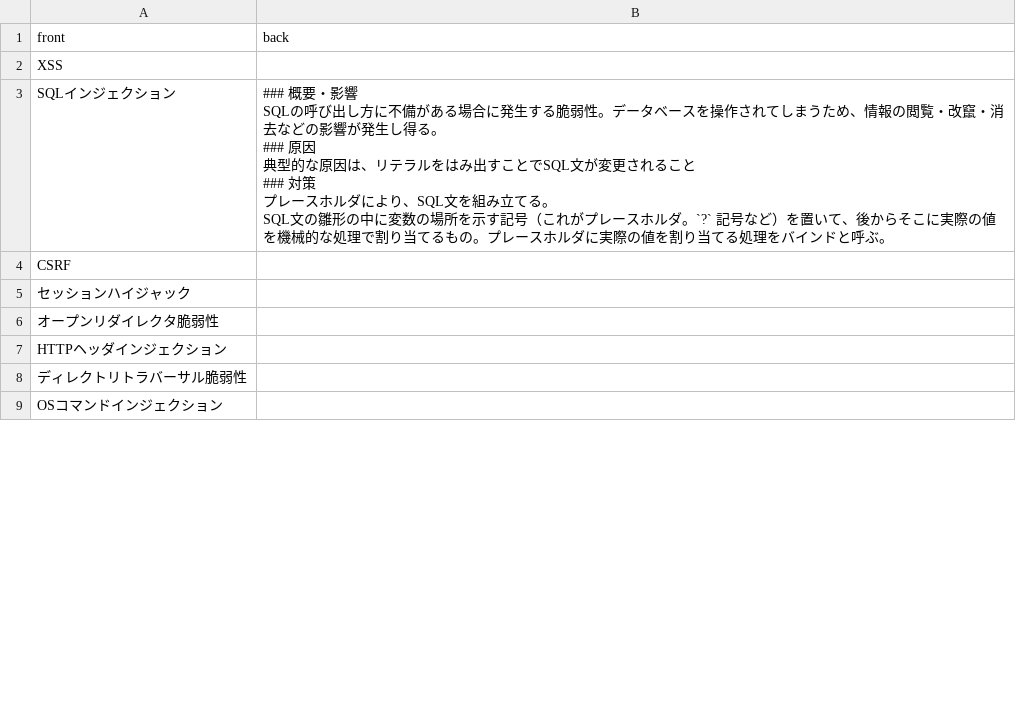
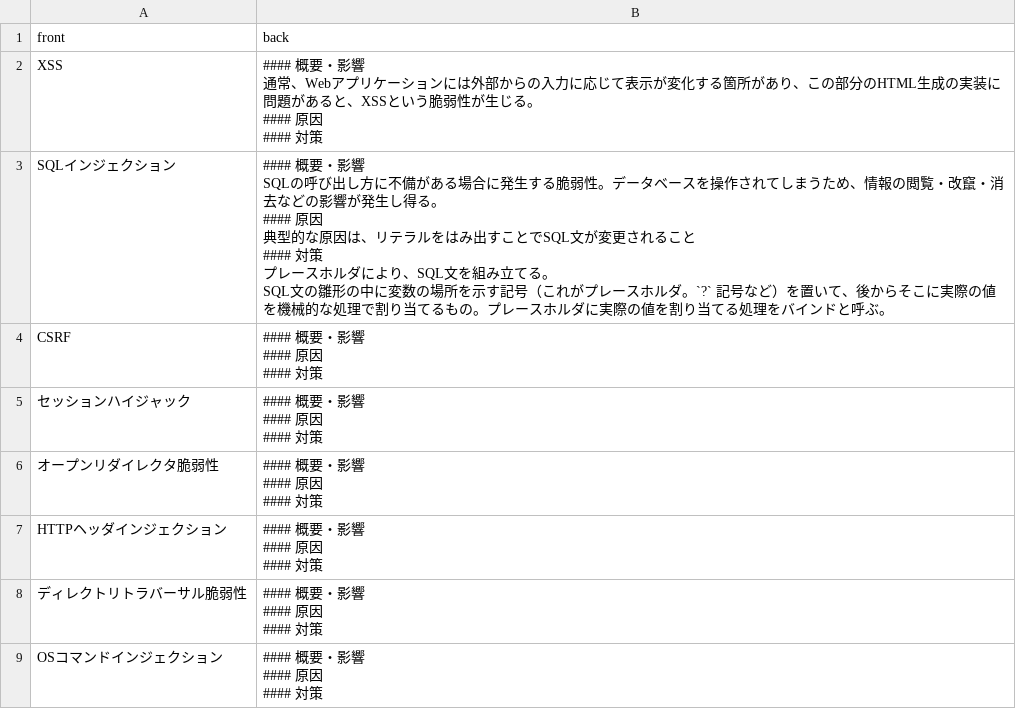
Before and after one commit to mogulla3/darktree-source, a CSV file: web-security.csv, drawn as a sheet; only a part is shown; the diff covers the shown part only.

Commit message:
update

```diff
--- a/web-security.csv
+++ b/web-security.csv
@@ -1,17 +1,53 @@
 front,back
-XSS,
-SQLインジェクション,"### 概要・影響
-SQLの呼び出し方に不備がある場合に発生する脆弱性。データベースを操作されてしまうため、情報の閲覧・改竄・消去などの影響が発生し得る。
-
-### 原因
-典型的な原因は、リテラルをはみ出すことでSQL文が変更されること
-
-### 対策
-プレースホルダにより、SQL文を組み立てる。
-SQL文の雛形の中に変数の場所を示す記号（これがプレースホルダ。`?` 記号など）を置いて、後からそこに実際の値を機械的な処理で割り当てるもの。プレースホルダに実際の値を割り当てる処理をバインドと呼ぶ。"
-CSRF,
-セッションハイジャック,
-オープンリダイレクタ脆弱性,
-HTTPヘッダインジェクション,
-ディレクトリトラバーサル脆弱性 ,
-OSコマンドインジェクション,
+XSS,"#### 概要・影響
+通常、Webアプリケーションには外部からの入力に応じて表示が変化する箇所があり、この部分のHTML生成の実装に問題があると、XSSという脆弱性が生じる。
+
+#### 原因
+
+#### 対策
+"
+SQLインジェクション,"#### 概要・影響
+SQLの呼び出し方に不備がある場合に発生する脆弱性。データベースを操作されてしまうため、情報の閲覧・改竄・消去などの影響が発生し得る。
+
+#### 原因
+典型的な原因は、リテラルをはみ出すことでSQL文が変更されること
+
+#### 対策
+プレースホルダにより、SQL文を組み立てる。
+SQL文の雛形の中に変数の場所を示す記号（これがプレースホルダ。`?` 記号など）を置いて、後からそこに実際の値を機械的な処理で割り当てるもの。プレースホルダに実際の値を割り当てる処理をバインドと呼ぶ。"
+CSRF,"#### 概要・影響
+
+#### 原因
+
+#### 対策
+"
+セッションハイジャック,"#### 概要・影響
+
+#### 原因
+
+#### 対策
+"
+オープンリダイレクタ脆弱性,"#### 概要・影響
+
+#### 原因
+
+#### 対策
+"
+HTTPヘッダインジェクション,"#### 概要・影響
+
+#### 原因
+
+#### 対策
+"
+ディレクトリトラバーサル脆弱性 ,"#### 概要・影響
+
+#### 原因
+
+#### 対策
+"
+OSコマンドインジェクション,"#### 概要・影響
+
+#### 原因
+
+#### 対策
+"
```
Also changed, not shown: 1 added row and 6 edited cells elsewhere in this file.
